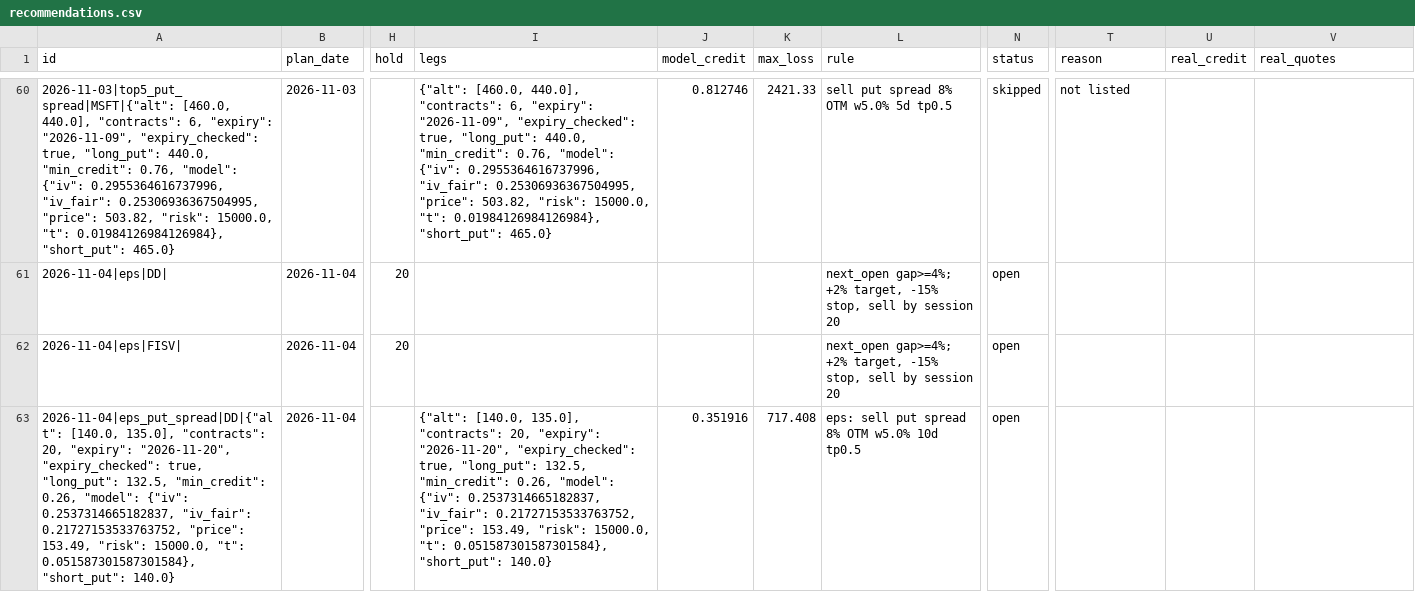
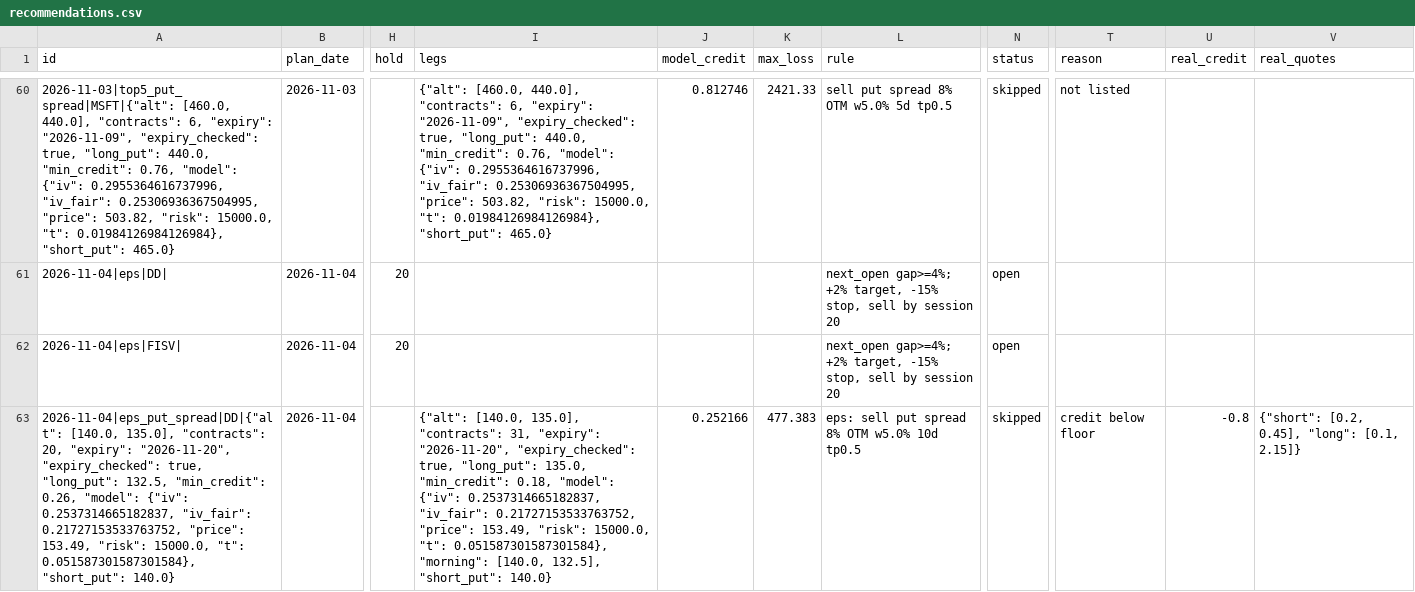
Before and after one commit to koltonandrew62/FinGPT, a CSV file: schwab_trader/results/journal/recommendations.csv, drawn as a sheet; only a part is shown, gaps mark what is left out; the diff covers the shown part only; the diff names each change by its address in the sheet, - before the commit and + after, or states it on an @@ line.

```diff
--- a/schwab_trader/results/journal/recommendations.csv
+++ b/schwab_trader/results/journal/recommendations.csv
-I63 (legs): …135.0], "contracts": 20, "expiry": "2026-11-20", "expiry_checked": true, "long_put": 132.5, "min_credit": 0.26, "model": {"iv": 0.2537314665182837, "iv_fair": 0.21727153533763752, "price": 153.49, "risk": 15000.0, "t": 0.051587301587301584}, "short_put": 140.0}
+I63 (legs): …135.0], "contracts": 31, "expiry": "2026-11-20", "expiry_checked": true, "long_put": 135.0, "min_credit": 0.18, "model": {"iv": 0.2537314665182837, "iv_fair": 0.21727153533763752, "price": 153.49, "risk": 15000.0, "t": 0.051587301587301584}, "morning": [140.0, 132.5], "short_put": 140.0}
-J63 (model_credit): 0.351916
+J63 (model_credit): 0.252166
-K63 (max_loss): 717.408
+K63 (max_loss): 477.383
-N63 (status): open
+N63 (status): skipped
-T63 (reason): (empty)
+T63 (reason): credit below floor
-U63 (real_credit): (empty)
+U63 (real_credit): -0.8
-V63 (real_quotes): (empty)
+V63 (real_quotes): {"short": [0.2, 0.45], "long": [0.1, 2.15]}
```
Also changed, not shown: 10 edited cells elsewhere in this file.
